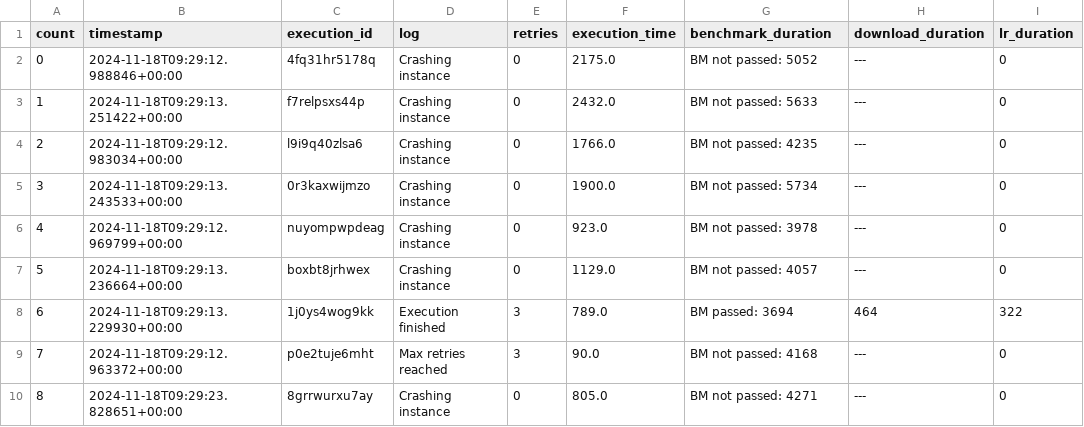
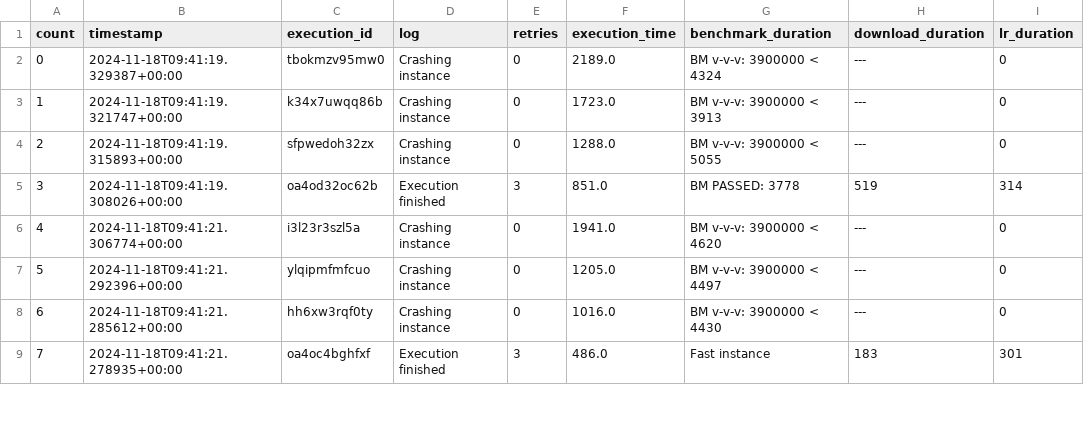
Before and after one commit to nilshoeller/minos, a CSV file: jupyter/logs_archive/2024-11-18-optimizedFunction-logs.csv, drawn as a sheet; only a part is shown; removed rows and columns are numbered as before the commit, all else as after; the diff covers the shown part only; the diff names each change by its address in the sheet, - before the commit and + after, or states it on an @@ line.

```diff
--- a/jupyter/logs_archive/2024-11-18-optimizedFunction-logs.csv
+++ b/jupyter/logs_archive/2024-11-18-optimizedFunction-logs.csv
-B2 (timestamp): 2024-11-18T09:29:12.988846+00:00
+B2 (timestamp): 2024-11-18T09:41:19.329387+00:00
-C2 (execution_id): 4fq31hr5178q
+C2 (execution_id): tbokmzv95mw0
-F2 (execution_time): 2175.0
+F2 (execution_time): 2189.0
-G2 (benchmark_duration): BM not passed: 5052
+G2 (benchmark_duration): BM v-v-v: 3900000 < 4324
-B3 (timestamp): 2024-11-18T09:29:13.251422+00:00
+B3 (timestamp): 2024-11-18T09:41:19.321747+00:00
-C3 (execution_id): f7relpsxs44p
+C3 (execution_id): k34x7uwqq86b
-F3 (execution_time): 2432.0
+F3 (execution_time): 1723.0
-G3 (benchmark_duration): BM not passed: 5633
+G3 (benchmark_duration): BM v-v-v: 3900000 < 3913
-B4 (timestamp): 2024-11-18T09:29:12.983034+00:00
+B4 (timestamp): 2024-11-18T09:41:19.315893+00:00
-C4 (execution_id): l9i9q40zlsa6
+C4 (execution_id): sfpwedoh32zx
-F4 (execution_time): 1766.0
+F4 (execution_time): 1288.0
-G4 (benchmark_duration): BM not passed: 4235
+G4 (benchmark_duration): BM v-v-v: 3900000 < 5055
+row 5: 3 | 2024-11-18T09:41:19.308026+00:00 | oa4od32oc62b | Execution finished | 3 | 851.0 | BM PASSED: 3778 | 519 | 314
@@ column A (count) renumbered between rows 6 and 14 @@
-B6 (timestamp): 2024-11-18T09:29:13.243533+00:00
+B6 (timestamp): 2024-11-18T09:41:21.306774+00:00
-C6 (execution_id): 0r3kaxwijmzo
+C6 (execution_id): i3l23r3szl5a
-F6 (execution_time): 1900.0
+F6 (execution_time): 1941.0
-G6 (benchmark_duration): BM not passed: 5734
+G6 (benchmark_duration): BM v-v-v: 3900000 < 4620
-B7 (timestamp): 2024-11-18T09:29:12.969799+00:00
+B7 (timestamp): 2024-11-18T09:41:21.292396+00:00
-C7 (execution_id): nuyompwpdeag
+C7 (execution_id): ylqipmfmfcuo
-F7 (execution_time): 923.0
+F7 (execution_time): 1205.0
-G7 (benchmark_duration): BM not passed: 3978
+G7 (benchmark_duration): BM v-v-v: 3900000 < 4497
-row 7: 5 | 2024-11-18T09:29:13.236664+00:00 | boxbt8jrhwex | Crashing instance | 0 | 1129.0 | BM not passed: 4057 | --- | 0
-row 8: 6 | 2024-11-18T09:29:13.229930+00:00 | 1j0ys4wog9kk | Execution finished | 3 | 789.0 | BM passed: 3694 | 464 | 322
-row 9: 7 | 2024-11-18T09:29:12.963372+00:00 | p0e2tuje6mht | Max retries reached | 3 | 90.0 | BM not passed: 4168 | --- | 0
-B8 (timestamp): 2024-11-18T09:29:23.828651+00:00
+B8 (timestamp): 2024-11-18T09:41:21.285612+00:00
-C8 (execution_id): 8grrwurxu7ay
+C8 (execution_id): hh6xw3rqf0ty
-F8 (execution_time): 805.0
+F8 (execution_time): 1016.0
-G8 (benchmark_duration): BM not passed: 4271
+G8 (benchmark_duration): BM v-v-v: 3900000 < 4430
+row 9: 7 | 2024-11-18T09:41:21.278935+00:00 | oa4oc4bghfxf | Execution finished | 3 | 486.0 | Fast instance | 183 | 301
```
Also changed, not shown: 2 added rows, 2 removed rows and 16 edited cells elsewhere in this file, jupyter/logs_archive/2024-11-18-baselineFunction-logs.csv, 3 other files.
